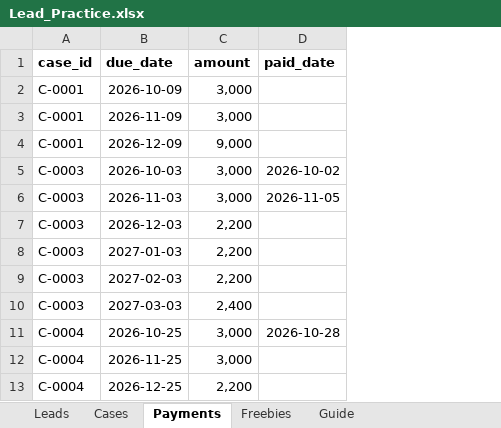
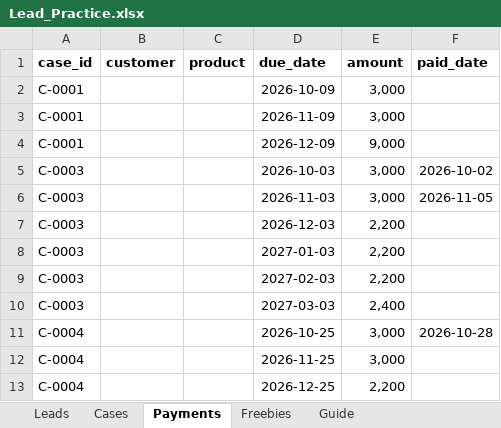
Before and after one commit to chriscklin5573/my-business-dashboard, an Excel workbook: data/leads/Lead_Practice.xlsx, sheet Payments, drawn as a sheet; only a part is shown; values as stored, in another font and other column widths than the file's, no borders; the diff names each change by its address in the sheet, - before the commit and + after, or states it on an @@ line.

```diff
--- a/data/leads/Lead_Practice.xlsx (sheet Payments)
+++ b/data/leads/Lead_Practice.xlsx (sheet Payments)
+column B (customer), empty
+column C (product), empty
```
Also changed, not shown: sheet Guide, sheet Freebies, sheet Cases, 4 other files.
